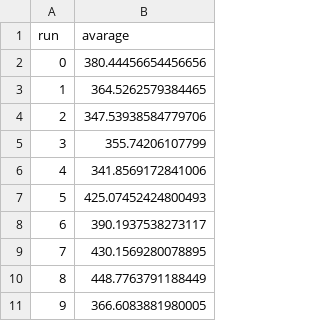
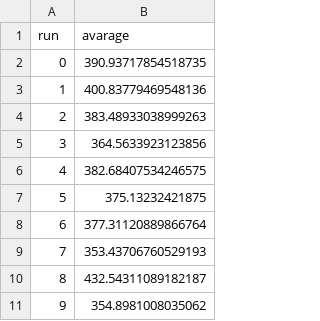
Before and after one commit to rickvanarkel/AS3, a CSV file: EPA1352-G11-A3/data/scenario1.csv, drawn as a sheet.

```diff
--- a/EPA1352-G11-A3/data/scenario1.csv
+++ b/EPA1352-G11-A3/data/scenario1.csv
@@ -1,11 +1,11 @@
 run,avarage
-0,380.44456654456656
-1,364.5262579384465
-2,347.53938584779706
-3,355.74206107799
-4,341.8569172841006
-5,425.07452424800493
-6,390.1937538273117
-7,430.1569280078895
-8,448.7763791188449
-9,366.6083881980005
+0,390.93717854518735
+1,400.83779469548136
+2,383.48933038999263
+3,364.5633923123856
+4,382.68407534246575
+5,375.13232421875
+6,377.31120889866764
+7,353.43706760529193
+8,432.54311089182187
+9,354.8981008035062
```
Also changed, not shown: EPA1352-G11-A3/data/scenario0.csv, EPA1352-G11-A3/data/scenario2.csv, 5 other files.
